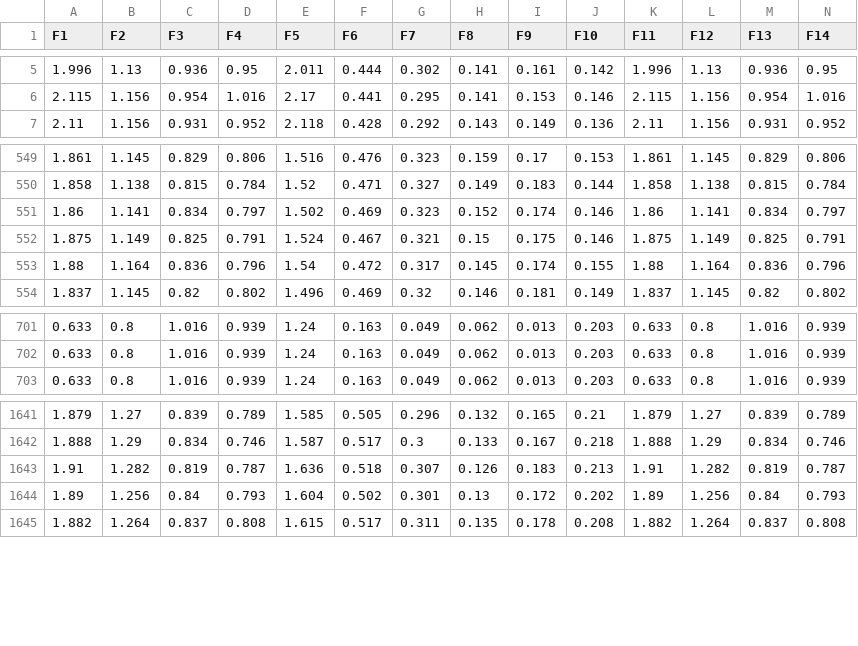
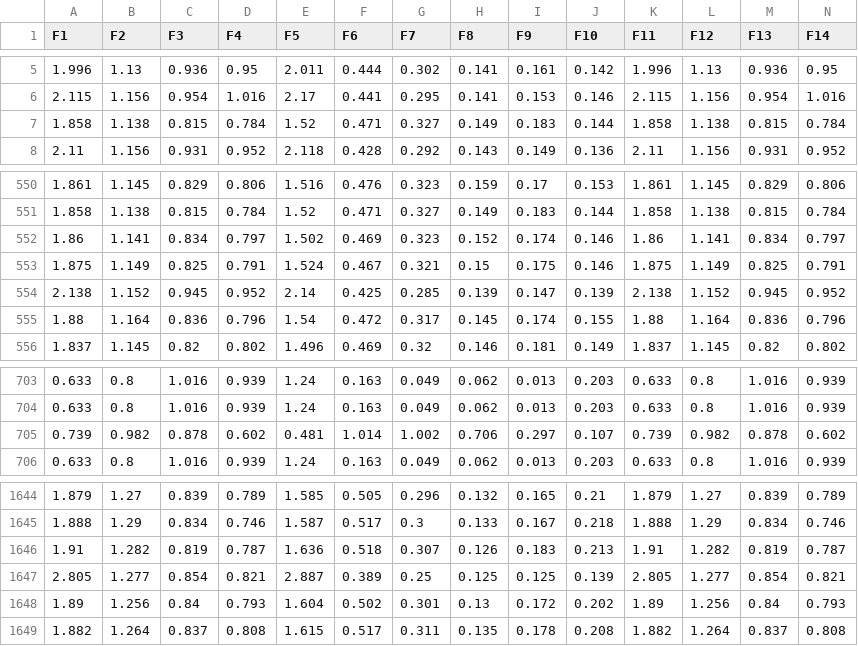
Before and after one commit to AhmedShahan/CSE_499_SIGN_LANGUAGE_RECOGNITION_2.0, a CSV file: Dataset_BSL_English/c4.csv, drawn as a sheet; only a part is shown, gaps mark what is left out; rows hold the shown columns only; the diff names each change by its address in the sheet, - before the commit and + after, or states it on an @@ line.

```diff
--- a/Dataset_BSL_English/c4.csv
+++ b/Dataset_BSL_English/c4.csv
+row 7: 1.858 | 1.138 | 0.815 | 0.784 | 1.52 | 0.471 | 0.327 | 0.149 | 0.183 | 0.144 | 1.858 | 1.138 | 0.815 | 0.784
+row 554: 2.138 | 1.152 | 0.945 | 0.952 | 2.14 | 0.425 | 0.285 | 0.139 | 0.147 | 0.139 | 2.138 | 1.152 | 0.945 | 0.952
+row 705: 0.739 | 0.982 | 0.878 | 0.602 | 0.481 | 1.014 | 1.002 | 0.706 | 0.297 | 0.107 | 0.739 | 0.982 | 0.878 | 0.602
+row 1647: 2.805 | 1.277 | 0.854 | 0.821 | 2.887 | 0.389 | 0.25 | 0.125 | 0.125 | 0.139 | 2.805 | 1.277 | 0.854 | 0.821
```
Also changed, not shown: Dataset_BSL_English/c2.csv, Dataset_BSL_English/c3.csv, 16 other files.
